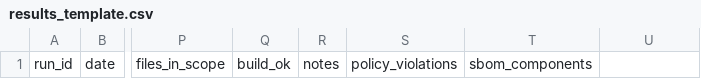
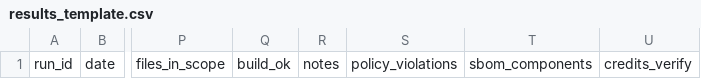
Before and after one commit to A-lbrecb2/task-isolation-benchmark, a CSV file: kit/results/results_template.csv, drawn as a sheet; only a part is shown, gaps mark what is left out; the diff names each change by its address in the sheet, - before the commit and + after, or states it on an @@ line.

```diff
--- a/kit/results/results_template.csv
+++ b/kit/results/results_template.csv
-U1: (empty)
+U1: credits_verify
```
Also changed, not shown: kit/results/results.csv, 11 other files.
